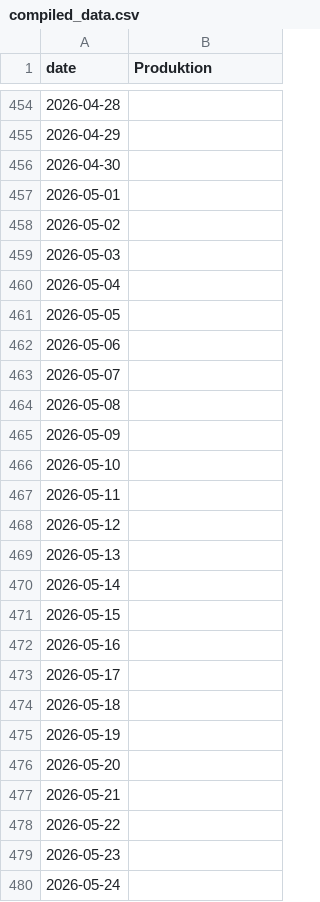
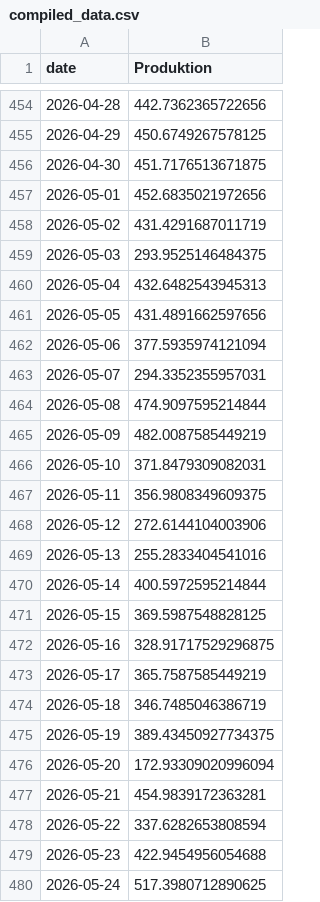
Before and after one commit to ebbekyhl/UEF-PV-Production, a CSV file: data/compiled_data.csv, drawn as a sheet; only a part is shown, gaps mark what is left out; the diff covers the shown part only.

```diff
--- a/data/compiled_data.csv
+++ b/data/compiled_data.csv
@@ -454,27 +454,27 @@ date,Produktion
-2026-04-28,
-2026-04-29,
-2026-04-30,
-2026-05-01,
-2026-05-02,
-2026-05-03,
-2026-05-04,
-2026-05-05,
-2026-05-06,
-2026-05-07,
-2026-05-08,
-2026-05-09,
-2026-05-10,
-2026-05-11,
-2026-05-12,
-2026-05-13,
-2026-05-14,
-2026-05-15,
-2026-05-16,
-2026-05-17,
-2026-05-18,
-2026-05-19,
-2026-05-20,
-2026-05-21,
-2026-05-22,
-2026-05-23,
-2026-05-24,
+2026-04-28,442.7362365722656
+2026-04-29,450.6749267578125
+2026-04-30,451.7176513671875
+2026-05-01,452.6835021972656
+2026-05-02,431.4291687011719
+2026-05-03,293.9525146484375
+2026-05-04,432.6482543945313
+2026-05-05,431.4891662597656
+2026-05-06,377.5935974121094
+2026-05-07,294.3352355957031
+2026-05-08,474.9097595214844
+2026-05-09,482.0087585449219
+2026-05-10,371.8479309082031
+2026-05-11,356.9808349609375
+2026-05-12,272.6144104003906
+2026-05-13,255.2833404541016
+2026-05-14,400.5972595214844
+2026-05-15,369.5987548828125
+2026-05-16,328.91717529296875
+2026-05-17,365.7587585449219
+2026-05-18,346.7485046386719
+2026-05-19,389.43450927734375
+2026-05-20,172.93309020996094
+2026-05-21,454.9839172363281
+2026-05-22,337.6282653808594
+2026-05-23,422.9454956054688
+2026-05-24,517.3980712890625
```
Also changed, not shown: 10 removed rows and 116 edited cells elsewhere in this file, data/PV_monthly_production_full_period.csv, 10 other files.
